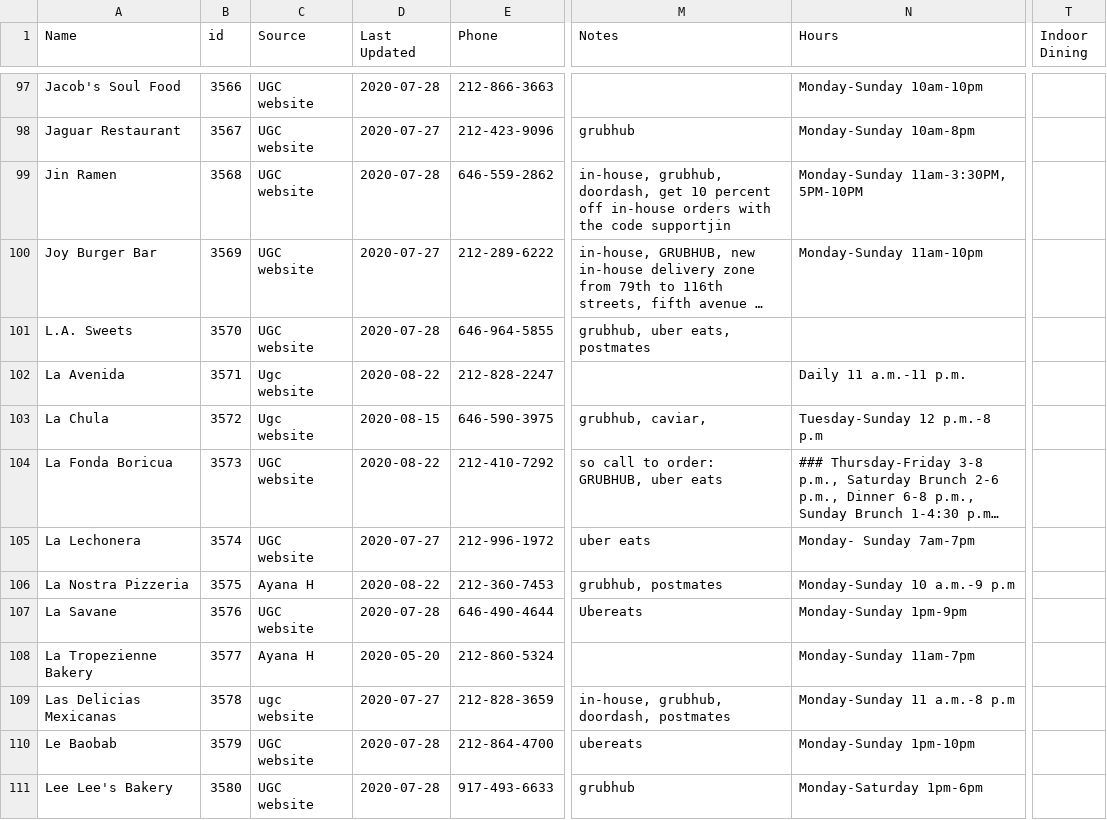
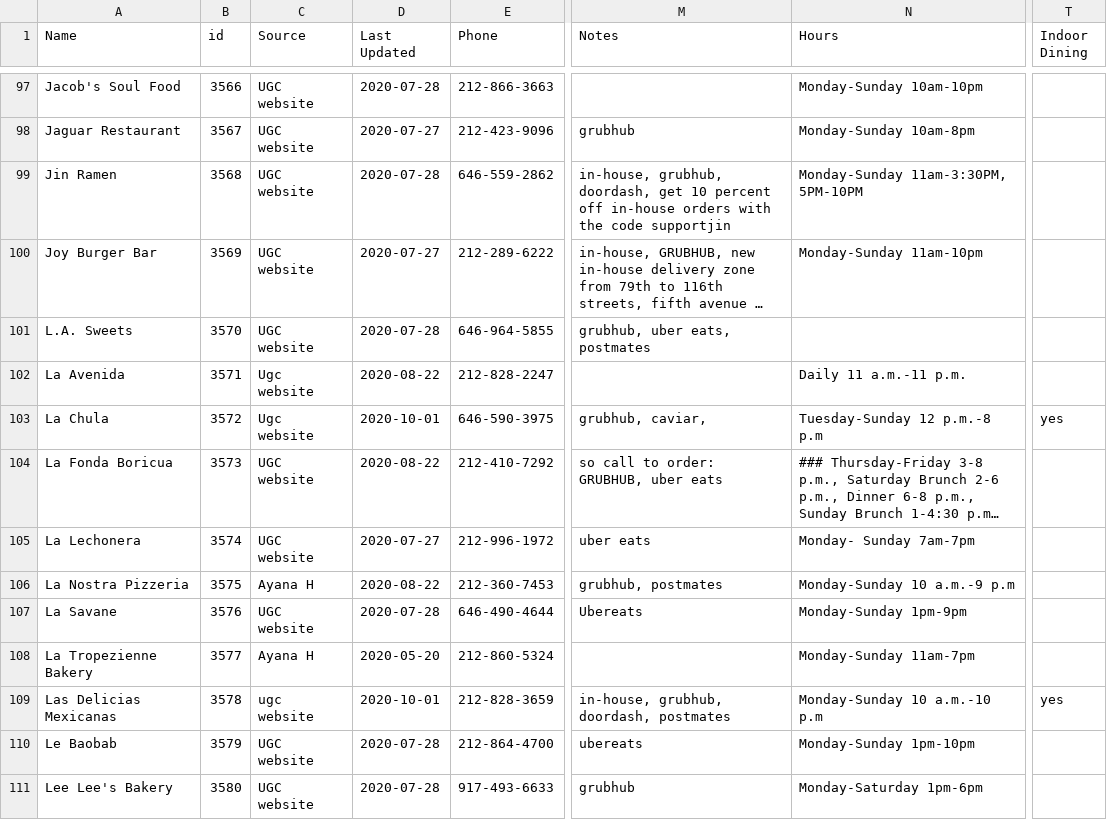
Before and after one commit to zhik/whos-open-uptowngrandcentral, a CSV file: data/rows.csv, drawn as a sheet; only a part is shown, gaps mark what is left out; long unchanged cells end in …; the diff names each change by its address in the sheet, - before the commit and + after, or states it on an @@ line.

Commit message:
Update rows.csv

```diff
--- a/data/rows.csv
+++ b/data/rows.csv
-D103 (Last Updated): 2020-08-15
+D103 (Last Updated): 2020-10-01
-T103 (Indoor Dining): (empty)
+T103 (Indoor Dining): yes
-D109 (Last Updated): 2020-07-27
+D109 (Last Updated): 2020-10-01
-N109 (Hours): Monday-Sunday 11 a.m.-8 p.m
+N109 (Hours): Monday-Sunday 10 a.m.-10 p.m
-T109 (Indoor Dining): (empty)
+T109 (Indoor Dining): yes
```
